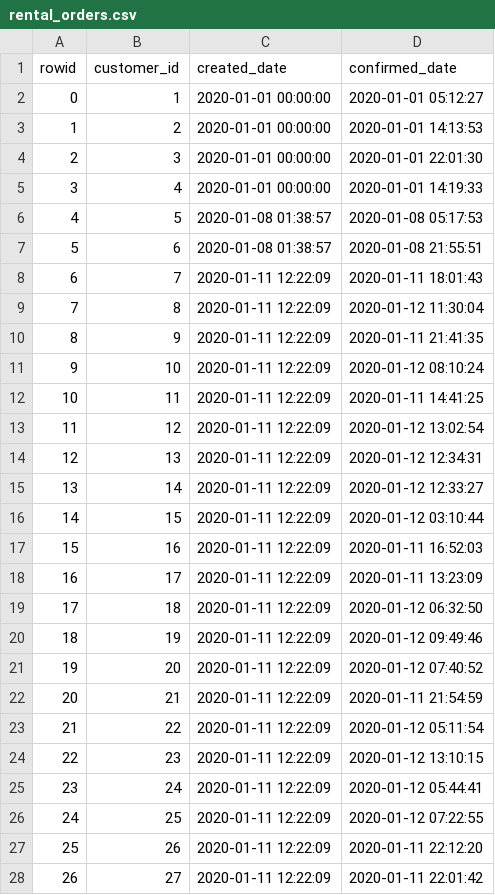
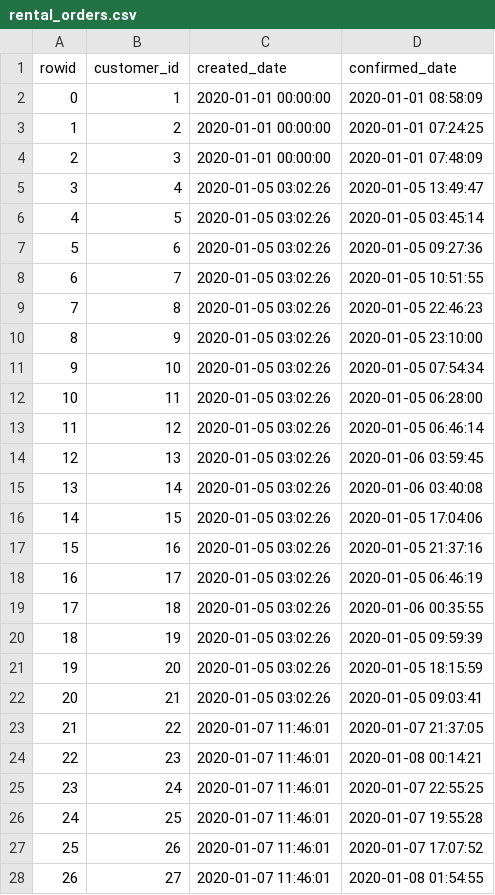
Before and after one commit to brrrachel/MultCaseNotionLogExtr, a CSV file: data/generatedData/rental_orders.csv, drawn as a sheet; only a part is shown; the diff covers the shown part only.

```diff
--- a/data/generatedData/rental_orders.csv
+++ b/data/generatedData/rental_orders.csv
@@ -1,28 +1,28 @@
 rowid,customer_id,created_date,confirmed_date
-0,1,2020-01-01 00:00:00,2020-01-01 05:12:27
-1,2,2020-01-01 00:00:00,2020-01-01 14:13:53
-2,3,2020-01-01 00:00:00,2020-01-01 22:01:30
-3,4,2020-01-01 00:00:00,2020-01-01 14:19:33
-4,5,2020-01-08 01:38:57,2020-01-08 05:17:53
-5,6,2020-01-08 01:38:57,2020-01-08 21:55:51
-6,7,2020-01-11 12:22:09,2020-01-11 18:01:43
-7,8,2020-01-11 12:22:09,2020-01-12 11:30:04
-8,9,2020-01-11 12:22:09,2020-01-11 21:41:35
-9,10,2020-01-11 12:22:09,2020-01-12 08:10:24
-10,11,2020-01-11 12:22:09,2020-01-11 14:41:25
-11,12,2020-01-11 12:22:09,2020-01-12 13:02:54
-12,13,2020-01-11 12:22:09,2020-01-12 12:34:31
-13,14,2020-01-11 12:22:09,2020-01-12 12:33:27
-14,15,2020-01-11 12:22:09,2020-01-12 03:10:44
-15,16,2020-01-11 12:22:09,2020-01-11 16:52:03
-16,17,2020-01-11 12:22:09,2020-01-11 13:23:09
-17,18,2020-01-11 12:22:09,2020-01-12 06:32:50
-18,19,2020-01-11 12:22:09,2020-01-12 09:49:46
-19,20,2020-01-11 12:22:09,2020-01-12 07:40:52
-20,21,2020-01-11 12:22:09,2020-01-11 21:54:59
-21,22,2020-01-11 12:22:09,2020-01-12 05:11:54
-22,23,2020-01-11 12:22:09,2020-01-12 13:10:15
-23,24,2020-01-11 12:22:09,2020-01-12 05:44:41
-24,25,2020-01-11 12:22:09,2020-01-12 07:22:55
-25,26,2020-01-11 12:22:09,2020-01-11 22:12:20
-26,27,2020-01-11 12:22:09,2020-01-11 22:01:42
+0,1,2020-01-01 00:00:00,2020-01-01 08:58:09
+1,2,2020-01-01 00:00:00,2020-01-01 07:24:25
+2,3,2020-01-01 00:00:00,2020-01-01 07:48:09
+3,4,2020-01-05 03:02:26,2020-01-05 13:49:47
+4,5,2020-01-05 03:02:26,2020-01-05 03:45:14
+5,6,2020-01-05 03:02:26,2020-01-05 09:27:36
+6,7,2020-01-05 03:02:26,2020-01-05 10:51:55
+7,8,2020-01-05 03:02:26,2020-01-05 22:46:23
+8,9,2020-01-05 03:02:26,2020-01-05 23:10:00
+9,10,2020-01-05 03:02:26,2020-01-05 07:54:34
+10,11,2020-01-05 03:02:26,2020-01-05 06:28:00
+11,12,2020-01-05 03:02:26,2020-01-05 06:46:14
+12,13,2020-01-05 03:02:26,2020-01-06 03:59:45
+13,14,2020-01-05 03:02:26,2020-01-06 03:40:08
+14,15,2020-01-05 03:02:26,2020-01-05 17:04:06
+15,16,2020-01-05 03:02:26,2020-01-05 21:37:16
+16,17,2020-01-05 03:02:26,2020-01-05 06:46:19
+17,18,2020-01-05 03:02:26,2020-01-06 00:35:55
+18,19,2020-01-05 03:02:26,2020-01-05 09:59:39
+19,20,2020-01-05 03:02:26,2020-01-05 18:15:59
+20,21,2020-01-05 03:02:26,2020-01-05 09:03:41
+21,22,2020-01-07 11:46:01,2020-01-07 21:37:05
+22,23,2020-01-07 11:46:01,2020-01-08 00:14:21
+23,24,2020-01-07 11:46:01,2020-01-07 22:55:25
+24,25,2020-01-07 11:46:01,2020-01-07 19:55:28
+25,26,2020-01-07 11:46:01,2020-01-07 17:07:52
+26,27,2020-01-07 11:46:01,2020-01-08 01:54:55
```
Also changed, not shown: 104 edited cells elsewhere in this file, data/generatedData/inspections.csv, data/generatedData/lended_inventory.csv, 4 other files.
